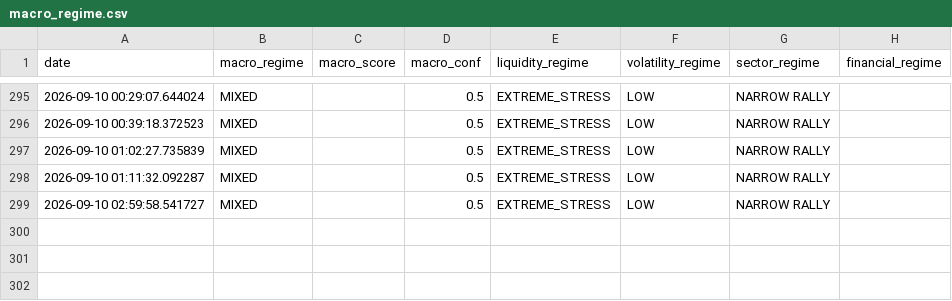
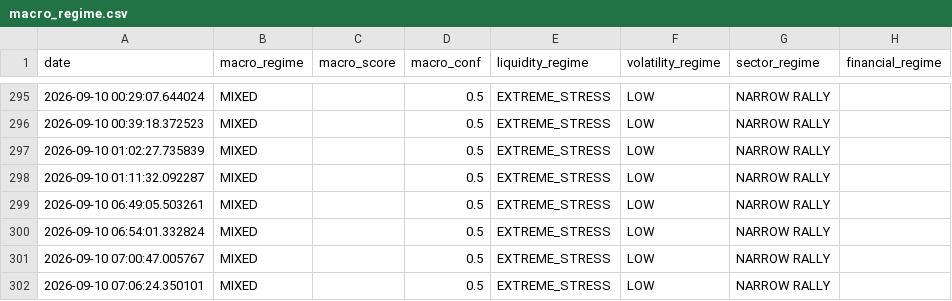
Before and after one commit to bledabladis-png/radar-cazador-silencioso, a CSV file: outputs/history/macro_regime.csv, drawn as a sheet; only a part is shown, gaps mark what is left out.

```diff
--- a/outputs/history/macro_regime.csv
+++ b/outputs/history/macro_regime.csv
@@ -298,2 +298,5 @@ date,macro_regime,macro_score,macro_conf,liquidity_regime,volatility_regime,sect
 2026-09-10 01:11:32.092287,MIXED,,0.5,EXTREME_STRESS,LOW,NARROW RALLY,
-2026-09-10 02:59:58.541727,MIXED,,0.5,EXTREME_STRESS,LOW,NARROW RALLY,
+2026-09-10 06:49:05.503261,MIXED,,0.5,EXTREME_STRESS,LOW,NARROW RALLY,
+2026-09-10 06:54:01.332824,MIXED,,0.5,EXTREME_STRESS,LOW,NARROW RALLY,
+2026-09-10 07:00:47.005767,MIXED,,0.5,EXTREME_STRESS,LOW,NARROW RALLY,
+2026-09-10 07:06:24.350101,MIXED,,0.5,EXTREME_STRESS,LOW,NARROW RALLY,
```
Also changed, not shown: outputs/history/rs_internal.csv, outputs/history/sector_breadth.csv, 7 other files.
